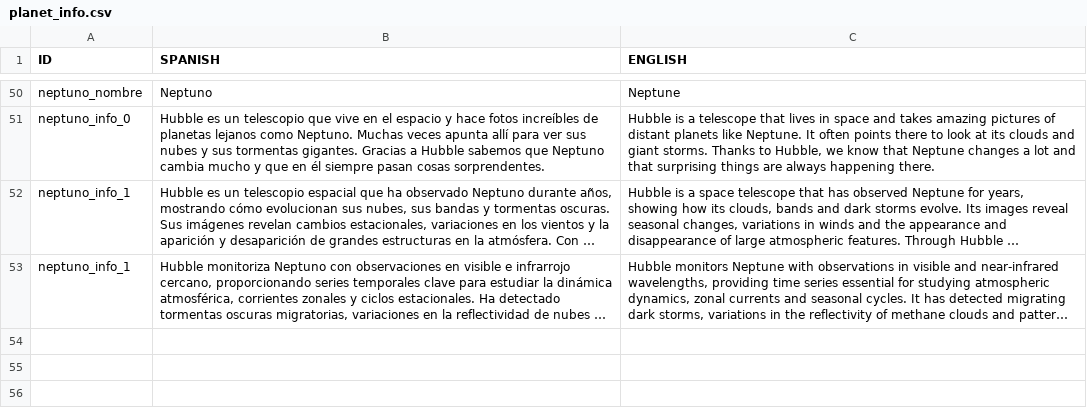
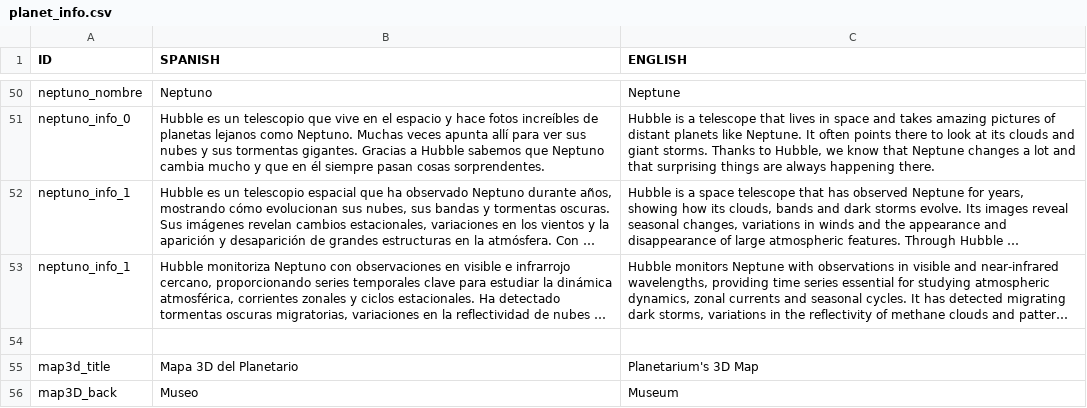
Before and after one commit to MarioLndz/NPI_Planetario, a CSV file: Assets/Resources/planet_info.csv, drawn as a sheet; only a part is shown, gaps mark what is left out; long unchanged cells end in …; the diff names each change by its address in the sheet, - before the commit and + after, or states it on an @@ line.

```diff
--- a/Assets/Resources/planet_info.csv
+++ b/Assets/Resources/planet_info.csv
+row 54: (empty)
+row 55: map3d_title | Mapa 3D del Planetario | Planetarium's 3D Map
+row 56: map3D_back | Museo | Museum
```
Also changed, not shown: 4 other files.
